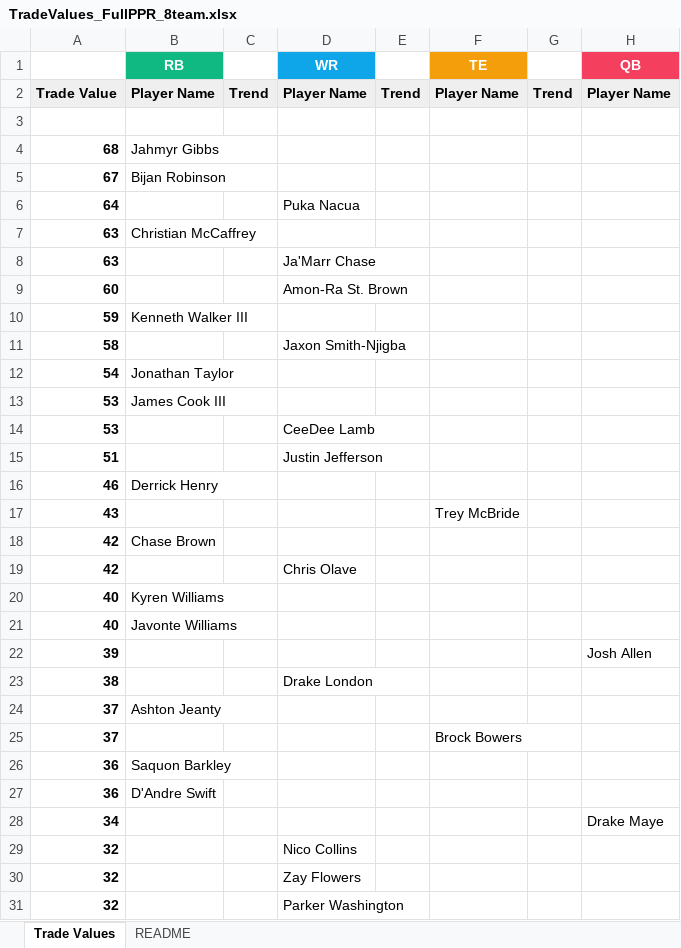
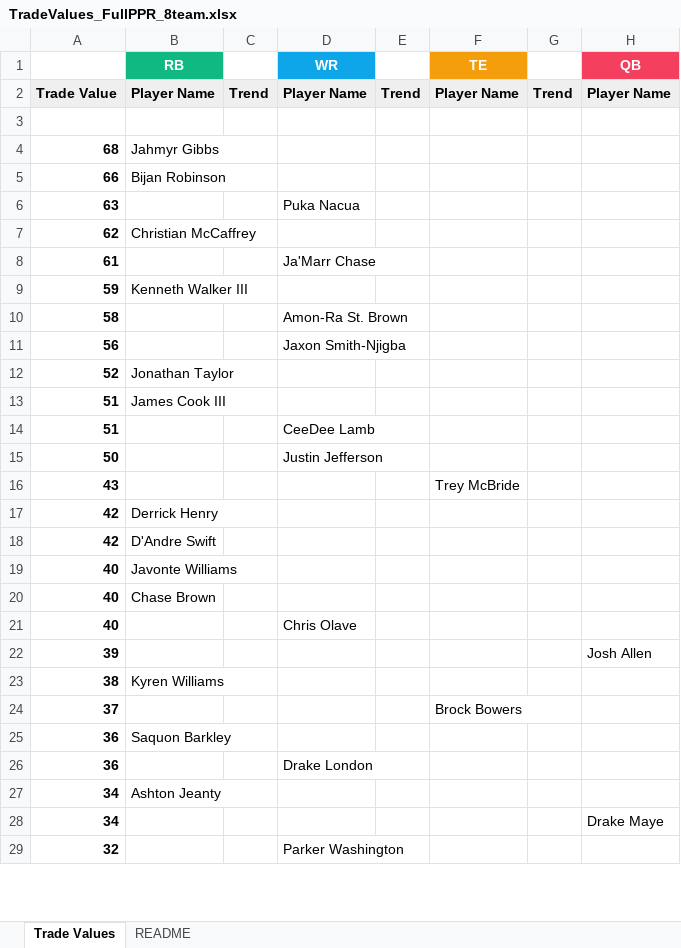
Before and after one commit to seoularpro/OddsVis, an Excel workbook: TradeValueSheets/TradeValues_FullPPR_8team.xlsx, sheet Trade Values, drawn as a sheet; only a part is shown; values as stored, in another font and other column widths than the file's, no borders; removed rows and columns are numbered as before the commit, all else as after; the diff covers the shown part only; the diff names each change by its address in the sheet, - before the commit and + after, or states it on an @@ line.

```diff
--- a/TradeValueSheets/TradeValues_FullPPR_8team.xlsx (sheet Trade Values)
+++ b/TradeValueSheets/TradeValues_FullPPR_8team.xlsx (sheet Trade Values)
-A5: 67
+A5: 66
-row 6: 64 |  |  | Puka Nacua
-row 7: 63 | Christian McCaffrey
-D6 (WR): Ja'Marr Chase
+D6 (WR): Puka Nacua
-row 9: 60 |  |  | Amon-Ra St. Brown
+row 7: 62 | Christian McCaffrey
+row 8: 61 |  |  | Ja'Marr Chase
-D10 (WR): Jaxon Smith-Njigba
+D10 (WR): Amon-Ra St. Brown
-row 12: 54 | Jonathan Taylor
-row 13: 53 | James Cook III
-row 14: 53 |  |  | CeeDee Lamb
+row 11: 56 |  |  | Jaxon Smith-Njigba
+row 12: 52 | Jonathan Taylor
+row 13: 51 | James Cook III
-D14 (WR): Justin Jefferson
+D14 (WR): CeeDee Lamb
-row 16: 46 | Derrick Henry
+row 15: 50 |  |  | Justin Jefferson
-B17 (RB): Chase Brown
+B17 (RB): Derrick Henry
-B18 (RB): (empty)
+B18 (RB): D'Andre Swift
-D18 (WR): Chris Olave
+D18 (WR): (empty)
-row 20: 40 | Kyren Williams
+row 20: 40 | Chase Brown
+row 21: 40 |  |  | Chris Olave
-B23 (RB): (empty)
+B23 (RB): Kyren Williams
-D23 (WR): Drake London
+D23 (WR): (empty)
-row 24: 37 | Ashton Jeanty
-B26 (RB): D'Andre Swift
+B26 (RB): (empty)
-D26 (WR): (empty)
+D26 (WR): Drake London
+row 27: 34 | Ashton Jeanty
-row 29: 32 |  |  | Nico Collins
-row 30: 32 |  |  | Zay Flowers
```
Also changed, not shown: 26 added rows, 24 removed rows and 29 edited cells elsewhere in this sheet, sheet README, TradeValueSheets/TradeValues_FullPPR_10team.xlsx, TradeValueSheets/TradeValues_HalfPPR_10team.xlsx, 18 other files.
